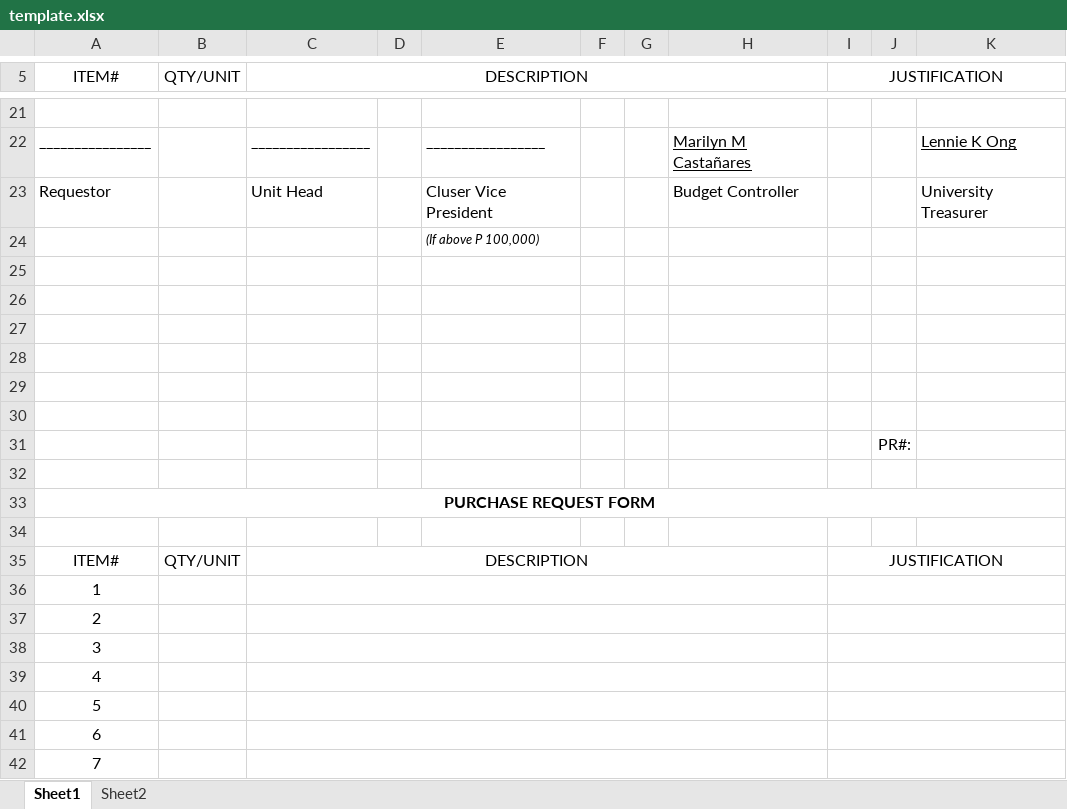
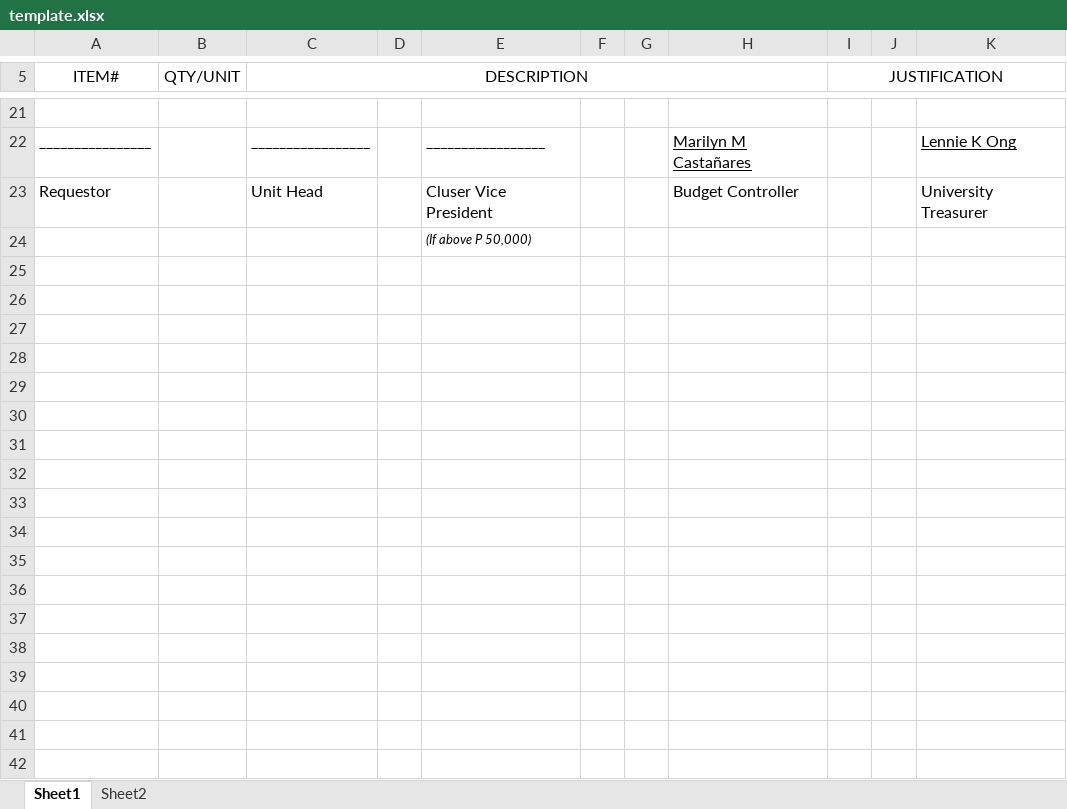
Before and after one commit to VinniAgawinUba/CPU, an Excel workbook: admin/template.xlsx, sheet Sheet1, drawn as a sheet; only a part is shown, gaps mark what is left out; values as stored, in another font and other column widths than the file's, no borders; charts and pictures not drawn; the diff covers the shown part only; the diff names each change by its address in the sheet, - before the commit and + after, or states it on an @@ line.

Commit message:
PHP SPREEDSHEET TEMPLATE
-Add New Status for Item Status (purchase_request_item_details.php)
-Add Logic for partial item completion such that it updates status
-Add assign user functionality
-Department editors should only access requests that are not completed, partially-completed, approved,

-WORKING ON PRINT FUNCTIONALITY

```diff
--- a/admin/template.xlsx (sheet Sheet1)
+++ b/admin/template.xlsx (sheet Sheet1)
-E24: (If above P 100,000)
+E24: (If above P 50,000)
-row 25: (empty)
-row 26: (empty)
-row 27: (empty)
-row 28: (empty)
-row 29: (empty)
-row 30: (empty)
-row 31:  |  |  |  |  |  |  |  |  | PR#:
-row 32: (empty)
-row 33: PURCHASE REQUEST FORM
-row 34: (empty)
-row 35: ITEM# | QTY/UNIT | DESCRIPTION |  |  |  |  |  | JUSTIFICATION
-row 36: 1
-row 37: 2
-row 38: 3
-row 39: 4
-row 40: 5
-row 41: 6
-row 42: 7
```
Also changed, not shown: 12 removed rows, 11 edited cells and merged cells elsewhere in this sheet, charts or pictures, admin/output.xlsx, 6 other files.
